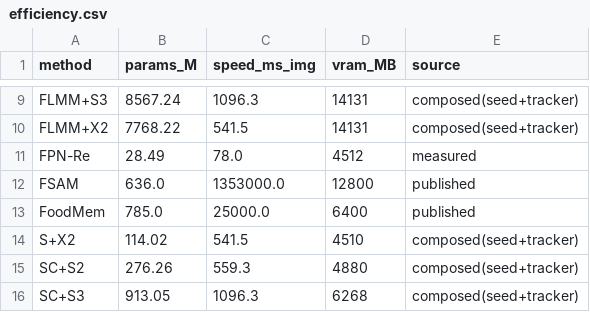
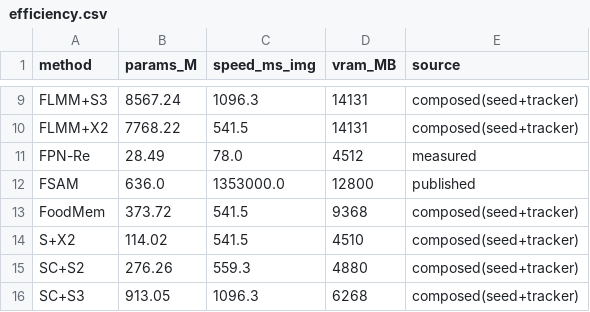
Before and after one commit to GCVCG/benchseg, a CSV file: results/efficiency.csv, drawn as a sheet; only a part is shown, gaps mark what is left out.

Commit message:
Regenerate BenchSeg tables (35 methods) + correct FoodMem efficiency
- Regenerate tab:results, tab:results_precision_f1_IoU, tab:temporal_styled from
  the 35-method all_metrics.csv + efficiency.csv (mean/std, per-column top-3 styling)
- Fix FoodMem efficiency: in this benchmark FoodMem == SeTR-MLA seed + XMem2
  (combos.sbatch; byte-identical to a SeTM+X2 reproduction), so its efficiency is
  the composed seed+tracker value (373.7M / 542ms / 9.4GB), not the published
  FoodSAM+XMem numbers (785M / 25s); caption notes FoodMem = SeTR-MLA+XMem2
- Add src/emit_benchseg_tables.py (table emitter), setm_x2.sbatch
- Efficiency now corrects prior errors (e.g. Seg+X2 params 62->114, YOLO VRAM)

```diff
--- a/results/efficiency.csv
+++ b/results/efficiency.csv
@@ -12,3 +12,3 @@ FPN-Re,28.49,78.0,4512,measured
 FSAM,636.0,1353000.0,12800,published
-FoodMem,785.0,25000.0,6400,published
+FoodMem,373.72,541.5,9368,composed(seed+tracker)
 S+X2,114.02,541.5,4510,composed(seed+tracker)
```
Also changed, not shown: 7 other files.
